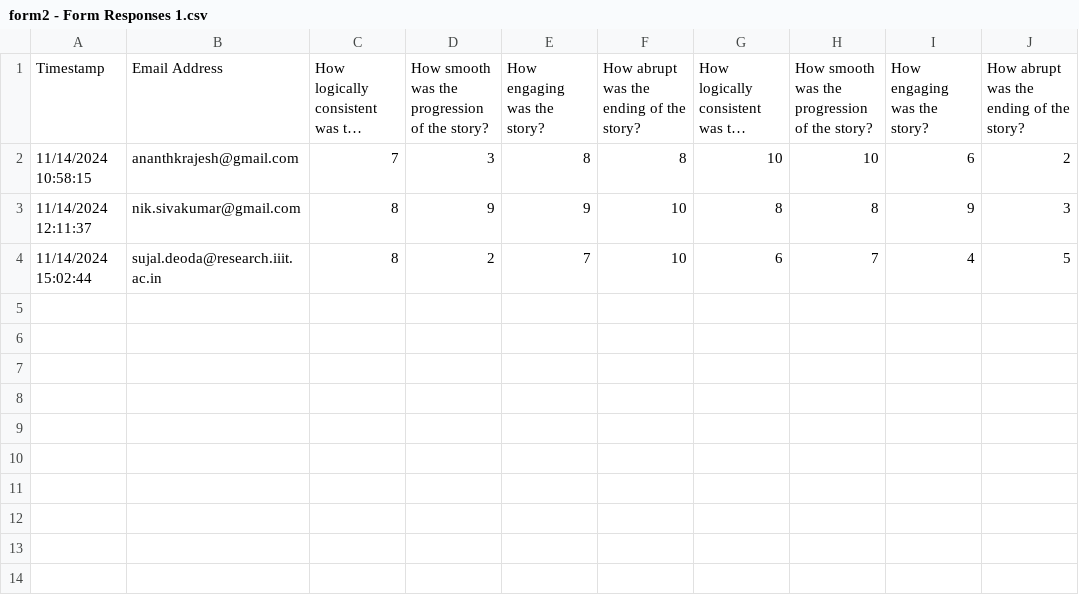
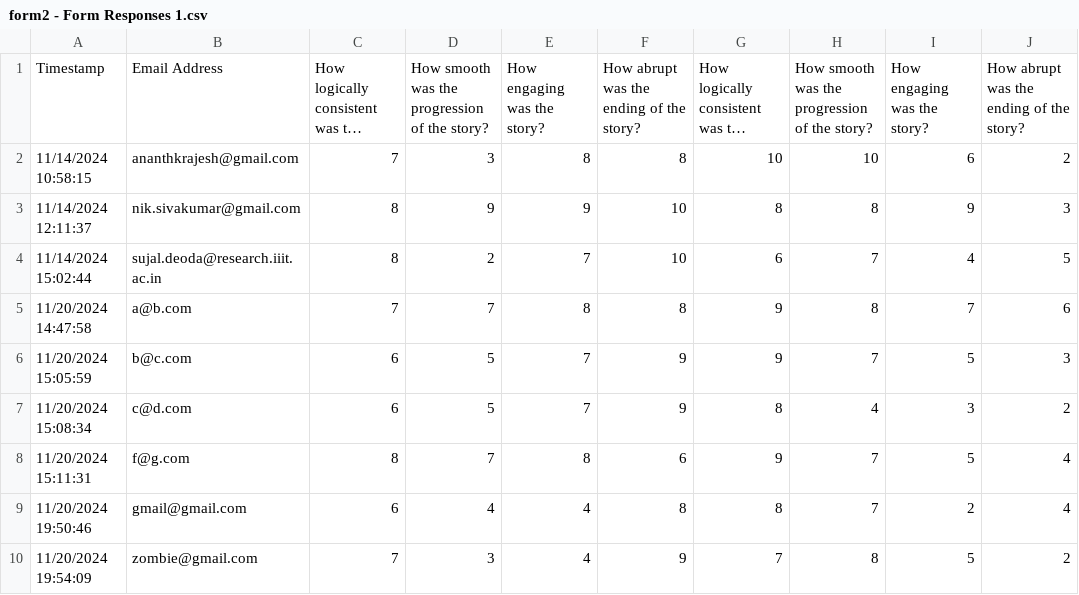
Before and after one commit to HariShankar08/CoTStories, a CSV file: responses/form2 - Form Responses 1.csv, drawn as a sheet; long unchanged cells end in …; the diff names each change by its address in the sheet, - before the commit and + after, or states it on an @@ line.

```diff
--- a/responses/form2 - Form Responses 1.csv
+++ b/responses/form2 - Form Responses 1.csv
+row 5: 11/20/2024 14:47:58 | a@b.com | 7 | 7 | 8 | 8 | 9 | 8 | 7 | 6
+row 6: 11/20/2024 15:05:59 | b@c.com | 6 | 5 | 7 | 9 | 9 | 7 | 5 | 3
+row 7: 11/20/2024 15:08:34 | c@d.com | 6 | 5 | 7 | 9 | 8 | 4 | 3 | 2
+row 8: 11/20/2024 15:11:31 | f@g.com | 8 | 7 | 8 | 6 | 9 | 7 | 5 | 4
+row 9: 11/20/2024 19:50:46 | gmail@gmail.com | 6 | 4 | 4 | 8 | 8 | 7 | 2 | 4
+row 10: 11/20/2024 19:54:09 | zombie@gmail.com | 7 | 3 | 4 | 9 | 7 | 8 | 5 | 2
```
Also changed, not shown: responses/form1 - Form Responses 1.csv, responses/form3 - Form Responses 1.csv, 4 other files.
